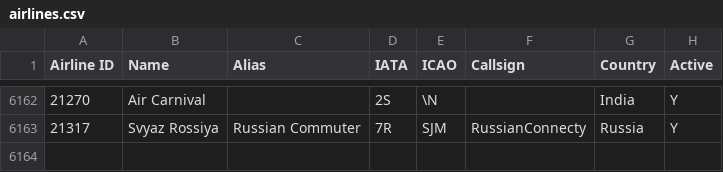
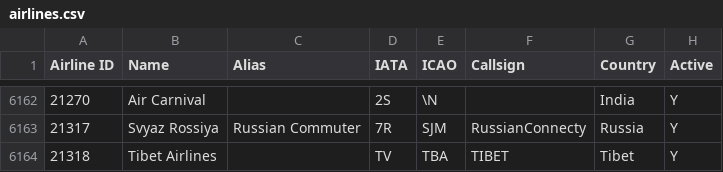
Before and after one commit to odexvy/FlightsDataBase, a CSV file: database/airlines.csv, drawn as a sheet; only a part is shown, gaps mark what is left out; the diff names each change by its address in the sheet, - before the commit and + after, or states it on an @@ line.

Commit message:
Add Tibet Airlines to airlines database

```diff
--- a/database/airlines.csv
+++ b/database/airlines.csv
+row 6164: 21318 | Tibet Airlines |  | TV | TBA | TIBET | Tibet | Y
```
